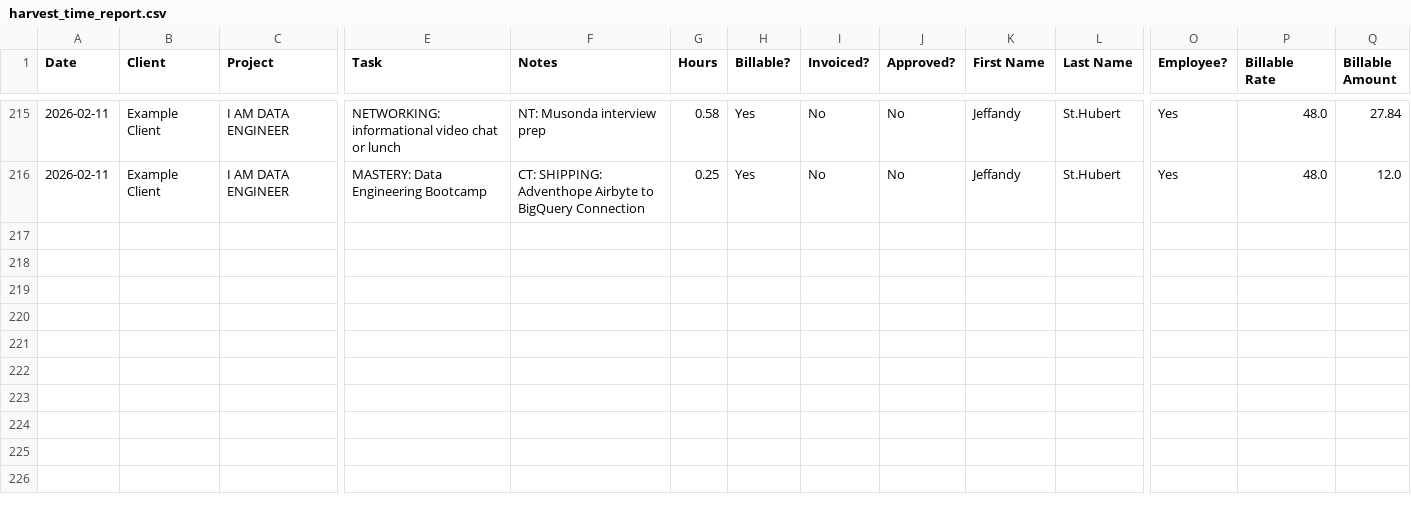
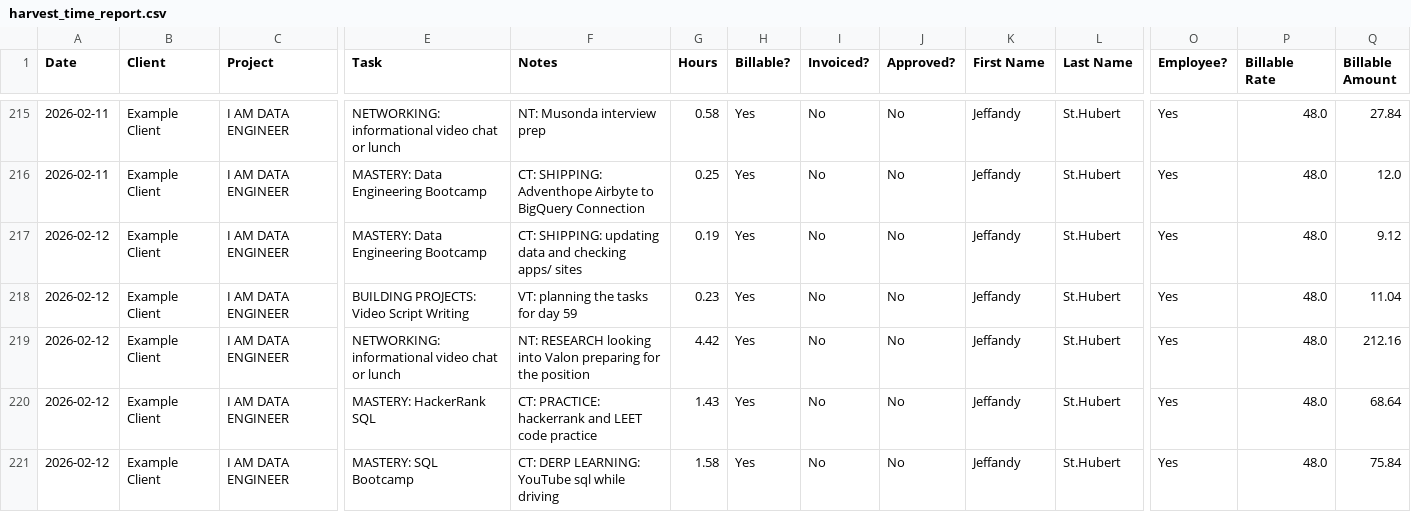
Before and after one commit to JeffandyAllTogether/100-days-tracker, a CSV file: harvest_time_report.csv, drawn as a sheet; only a part is shown, gaps mark what is left out; rows hold the shown columns only; the diff names each change by its address in the sheet, - before the commit and + after, or states it on an @@ line.

Commit message:
daily data 2026-02-13

```diff
--- a/harvest_time_report.csv
+++ b/harvest_time_report.csv
+row 217: 2026-02-12 | Example Client | I AM DATA ENGINEER | MASTERY: Data Engineering Bootcamp | CT: SHIPPING: updating data and checking apps/ sites | 0.19 | Yes | No | No | Jeffandy | St.Hubert | Yes | 48.0 | 9.12
+row 218: 2026-02-12 | Example Client | I AM DATA ENGINEER | BUILDING PROJECTS: Video Script Writing | VT: planning the tasks for day 59 | 0.23 | Yes | No | No | Jeffandy | St.Hubert | Yes | 48.0 | 11.04
+row 219: 2026-02-12 | Example Client | I AM DATA ENGINEER | NETWORKING: informational video chat or lunch | NT: RESEARCH looking into Valon preparing for the position | 4.42 | Yes | No | No | Jeffandy | St.Hubert | Yes | 48.0 | 212.16
+row 220: 2026-02-12 | Example Client | I AM DATA ENGINEER | MASTERY: HackerRank SQL | CT: PRACTICE: hackerrank and LEET code practice | 1.43 | Yes | No | No | Jeffandy | St.Hubert | Yes | 48.0 | 68.64
+row 221: 2026-02-12 | Example Client | I AM DATA ENGINEER | MASTERY: SQL Bootcamp | CT: DERP LEARNING: YouTube sql while driving | 1.58 | Yes | No | No | Jeffandy | St.Hubert | Yes | 48.0 | 75.84
```
